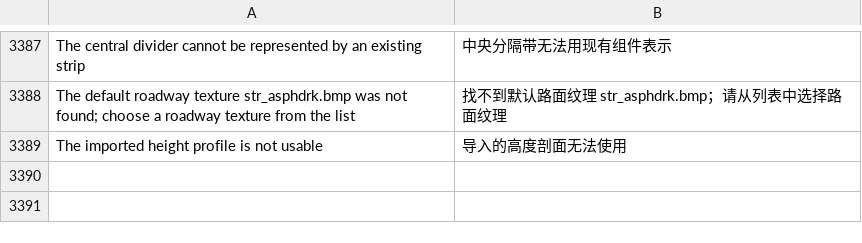
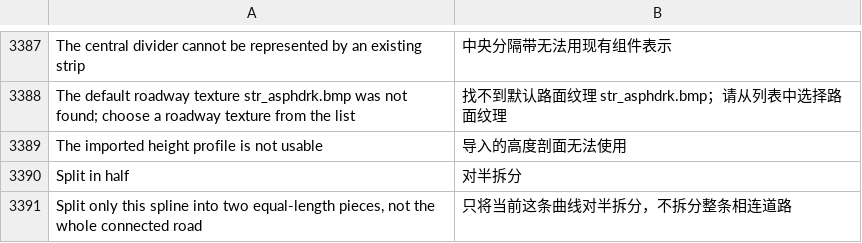
Before and after one commit to yumin278/openMapper, a TSV file: locales/zh.tsv, drawn as a sheet; only a part is shown, gaps mark what is left out; the diff names each change by its address in the sheet, - before the commit and + after, or states it on an @@ line.

Commit message:
fix(i18n): translate midpoint split control into Chinese

```diff
--- a/locales/zh.tsv
+++ b/locales/zh.tsv
+row 3390: Split in half | 对半拆分
+row 3391: Split only this spline into two equal-length pieces, not the whole connected road | 只将当前这条曲线对半拆分，不拆分整条相连道路
```
